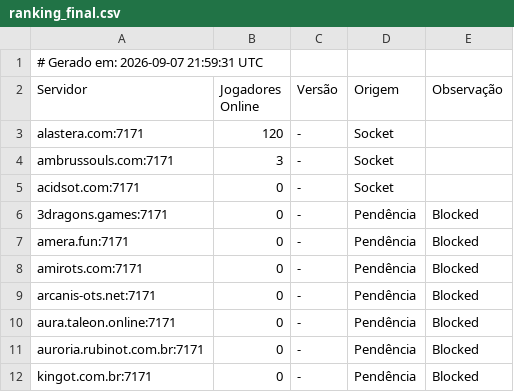
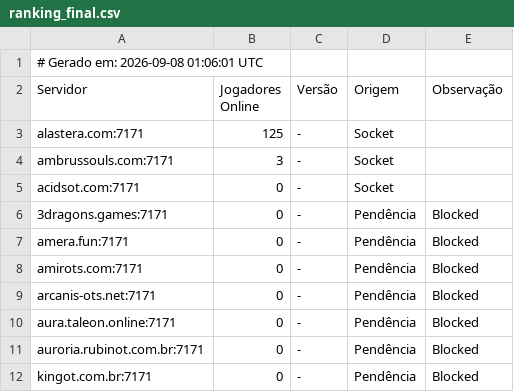
Before and after one commit to jose-roberto-barcelos/Royal_ot_server_list_13, a CSV file: ranking_final.csv, drawn as a sheet.

```diff
--- a/ranking_final.csv
+++ b/ranking_final.csv
@@ -1,4 +1,4 @@
-# Gerado em: 2026-09-07 21:59:31 UTC
+# Gerado em: 2026-09-08 01:06:01 UTC
 Servidor,Jogadores Online,Versão,Origem,Observação
-alastera.com:7171,120,-,Socket,
+alastera.com:7171,125,-,Socket,
 ambrussouls.com:7171,3,-,Socket,
```
Also changed, not shown: resultado_validado.csv.
